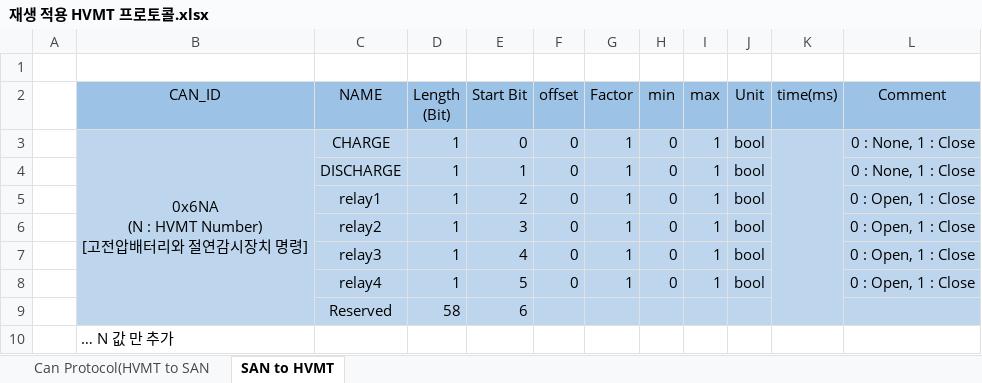
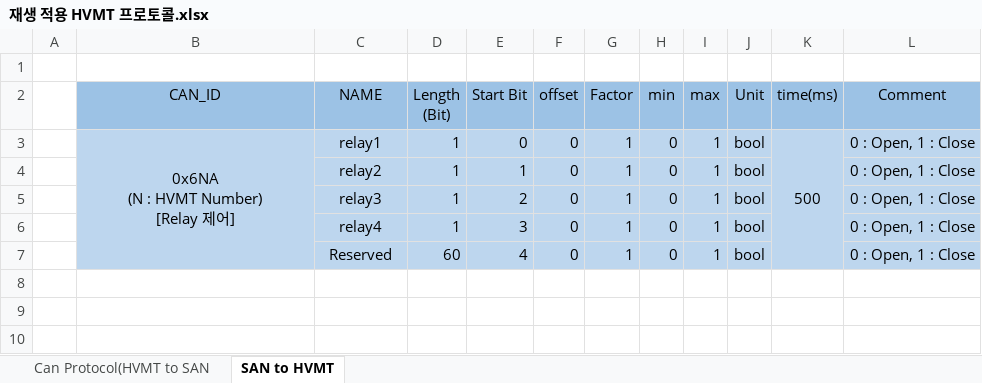
Before and after one commit to 88YongJu/14.-recycle, an Excel workbook: DOC/재생 적용 HVMT 프로토콜.xlsx, sheet SAN to HVMT, drawn as a sheet; values as stored, in another font and other column widths than the file's, no borders; charts and pictures not drawn; removed rows and columns are numbered as before the commit, all else as after; ↵ is a line break in a cell; the diff names each change by its address in the sheet, - before the commit and + after, or states it on an @@ line.

```diff
--- a/DOC/재생 적용 HVMT 프로토콜.xlsx (sheet SAN to HVMT)
+++ b/DOC/재생 적용 HVMT 프로토콜.xlsx (sheet SAN to HVMT)
-row 3:  | 0x6NA ↵ (N : HVMT Number) ↵ [고전압배터리와 절연감시장치 명령] | CHARGE | 1 | 0 | 0 | 1 | 0 | 1 | bool |  | 0 : None, 1 : Close
-row 4:  |  | DISCHARGE | 1 | 1 | 0 | 1 | 0 | 1 | bool |  | 0 : None, 1 : Close
-B3 (CAN_ID): (empty)
+B3 (CAN_ID): 0x6NA ↵ (N : HVMT Number) ↵ [Relay 제어]
-B3 fill: none
+B3 fill: #BDD6EE
+B3:B7 merged
-E3 (Start Bit): 2
+E3 (Start Bit): 0
-K3 (time(ms)): (empty)
+K3 (time(ms)): 500
-K3 fill: none
+K3 fill: #BDD6EE
+K3:K7 merged
-E4 (Start Bit): 3
+E4 (Start Bit): 1
-E5 (Start Bit): 4
+E5 (Start Bit): 2
-E6 (Start Bit): 5
+E6 (Start Bit): 3
-D7 (Length (Bit)): 58
+D7 (Length (Bit)): 60
-E7 (Start Bit): 6
+E7 (Start Bit): 4
-F7 (offset): (empty)
+F7 (offset): 0
-G7 (Factor): (empty)
+G7 (Factor): 1
-H7 (min): (empty)
+H7 (min): 0
-I7 (max): (empty)
+I7 (max): 1
-J7 (Unit): (empty)
+J7 (Unit): bool
-L7 (Comment): (empty)
+L7 (Comment): 0 : Open, 1 : Close
-row 10:  | … N 값 만 추가
```
Also changed, not shown: sheet Can Protocol(HVMT to SAN, formulas that keep their value, charts or pictures, 30 other files.
